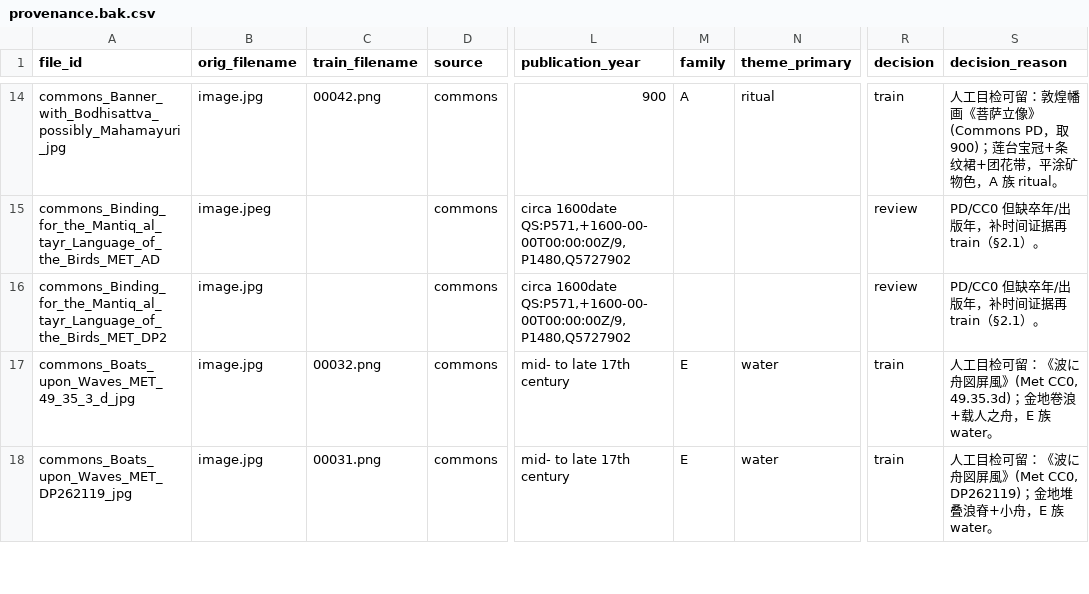
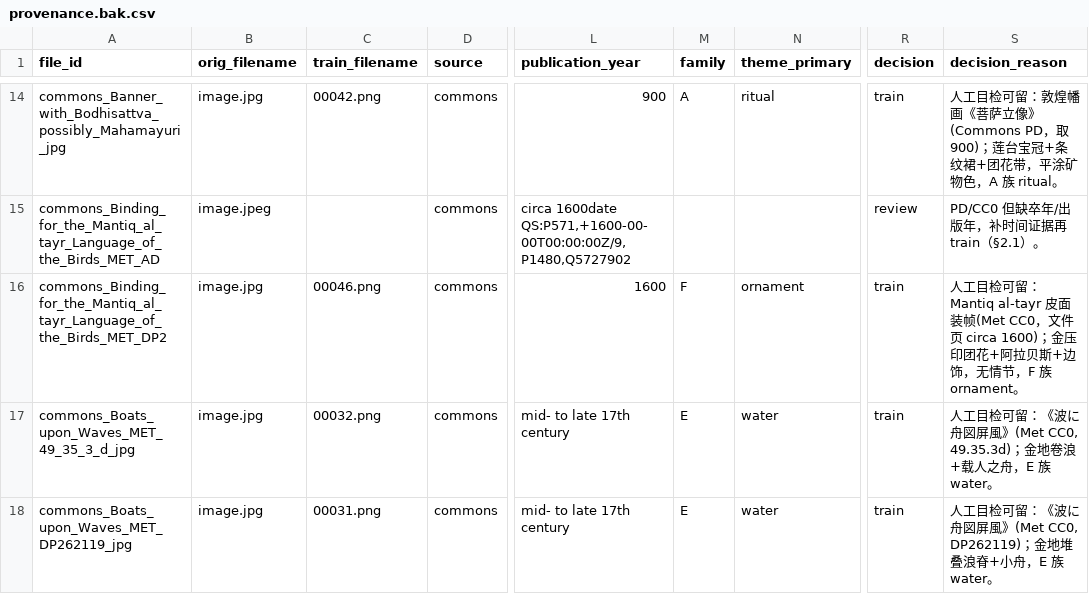
Before and after one commit to oceancolor/pearl_LoRA, a CSV file: data/provenance.bak.csv, drawn as a sheet; only a part is shown, gaps mark what is left out; the diff covers the shown part only; the diff names each change by its address in the sheet, - before the commit and + after, or states it on an @@ line.

```diff
--- a/data/provenance.bak.csv
+++ b/data/provenance.bak.csv
-C16 (train_filename): (empty)
+C16 (train_filename): 00046.png
-L16 (publication_year): circa 1600date QS:P571,+1600-00-00T00:00:00Z/9,P1480,Q5727902
+L16 (publication_year): 1600
-M16 (family): (empty)
+M16 (family): F
-N16 (theme_primary): (empty)
+N16 (theme_primary): ornament
-R16 (decision): review
+R16 (decision): train
-S16 (decision_reason): PD/CC0 但缺卒年/出版年，补时间证据再 train（§2.1）。
+S16 (decision_reason): 人工目检可留：Mantiq al-tayr 皮面装帧(Met CC0，文件页 circa 1600)；金压印团花+阿拉贝斯+边饰，无情节，F 族 ornament。
```
Also changed, not shown: 31 edited cells elsewhere in this file, data/crops/_ingest_map.csv, data/provenance.csv, 21 other files.
